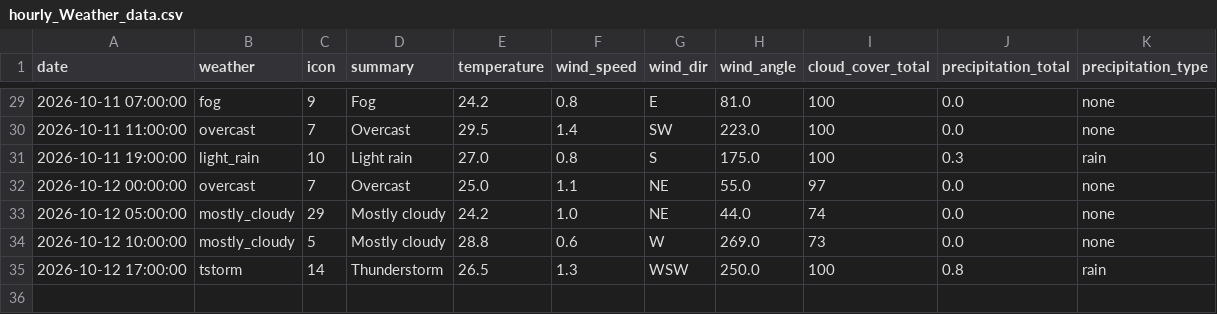
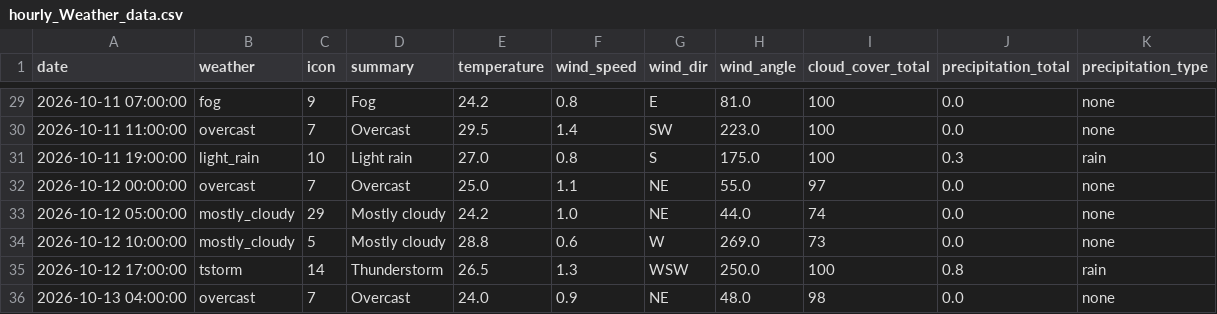
Before and after one commit to raynonpo/Project-Air, a CSV file: hourly_Weather_data.csv, drawn as a sheet; only a part is shown, gaps mark what is left out.

```diff
--- a/hourly_Weather_data.csv
+++ b/hourly_Weather_data.csv
@@ -35 +35,2 @@ date,weather,icon,summary,temperature,wind_speed,wind_dir,wind_angle,cloud_cover
 2026-10-12 17:00:00,tstorm,14,Thunderstorm,26.5,1.3,WSW,250.0,100,0.8,rain
+2026-10-13 04:00:00,overcast,7,Overcast,24.0,0.9,NE,48.0,98,0.0,none
```
Also changed, not shown: hourly_air_quality.csv.
